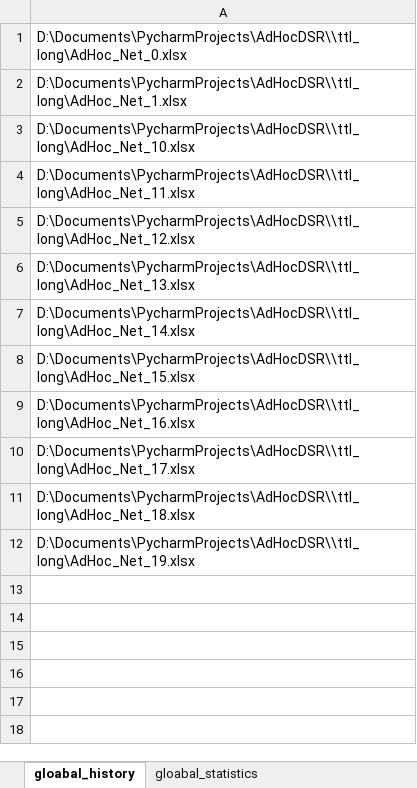
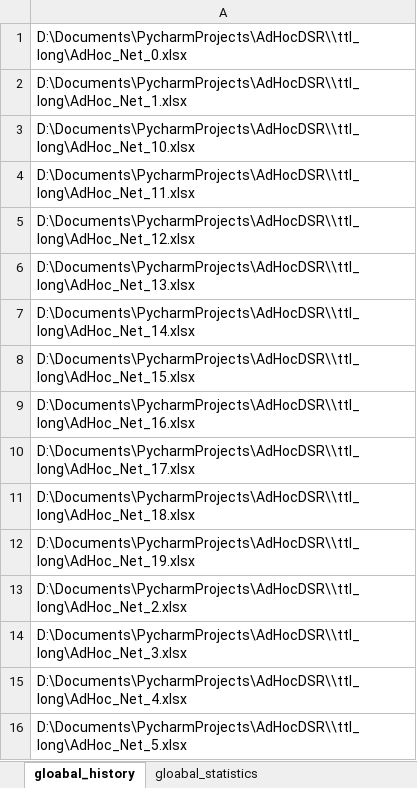
Before and after one commit to tsmfish/AdHocDSR, an Excel workbook: globallbz1_p_ttl_15.xlsx, sheet gloabal_history, drawn as a sheet; values as stored, in another font and other column widths than the file's, no borders; the diff names each change by its address in the sheet, - before the commit and + after, or states it on an @@ line.

```diff
--- a/globallbz1_p_ttl_15.xlsx (sheet gloabal_history)
+++ b/globallbz1_p_ttl_15.xlsx (sheet gloabal_history)
+row 13: D:\Documents\PycharmProjects\AdHocDSR\\ttl_long\AdHoc_Net_2.xlsx
+row 14: D:\Documents\PycharmProjects\AdHocDSR\\ttl_long\AdHoc_Net_3.xlsx
+row 15: D:\Documents\PycharmProjects\AdHocDSR\\ttl_long\AdHoc_Net_4.xlsx
+row 16: D:\Documents\PycharmProjects\AdHocDSR\\ttl_long\AdHoc_Net_5.xlsx
```
Also changed, not shown: sheet gloabal_statistics.
